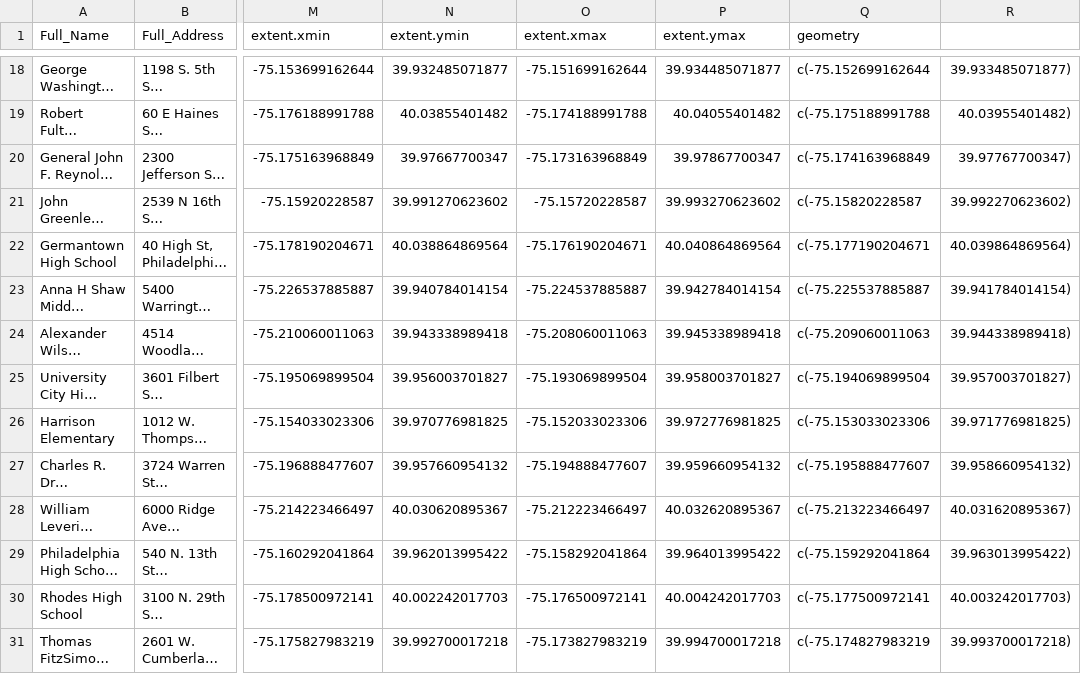
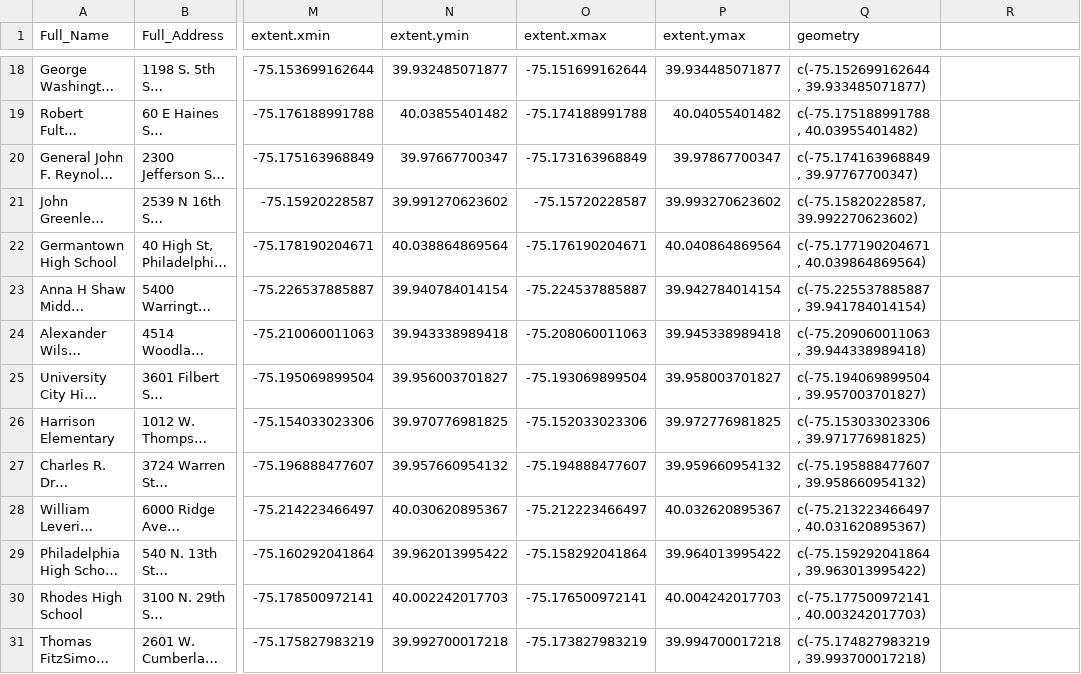
Before and after one commit to juliechristiedata/MindSite_SchoolClosing, a CSV file: data/geo_all_schools.csv, drawn as a sheet; only a part is shown, gaps mark what is left out; long unchanged cells end in …; the diff covers the shown part only; the diff names each change by its address in the sheet, - before the commit and + after, or states it on an @@ line.

```diff
--- a/data/geo_all_schools.csv
+++ b/data/geo_all_schools.csv
-Q18 (geometry): c(-75.152699162644
+Q18 (geometry): c(-75.152699162644, 39.933485071877)
-R18: 39.933485071877)
+R18: (empty)
-Q19 (geometry): c(-75.175188991788
+Q19 (geometry): c(-75.175188991788, 40.03955401482)
-R19: 40.03955401482)
+R19: (empty)
-Q20 (geometry): c(-75.174163968849
+Q20 (geometry): c(-75.174163968849, 39.97767700347)
-R20: 39.97767700347)
+R20: (empty)
-Q21 (geometry): c(-75.15820228587
+Q21 (geometry): c(-75.15820228587, 39.992270623602)
-R21: 39.992270623602)
+R21: (empty)
-Q22 (geometry): c(-75.177190204671
+Q22 (geometry): c(-75.177190204671, 40.039864869564)
-R22: 40.039864869564)
+R22: (empty)
-Q23 (geometry): c(-75.225537885887
+Q23 (geometry): c(-75.225537885887, 39.941784014154)
-R23: 39.941784014154)
+R23: (empty)
-Q24 (geometry): c(-75.209060011063
+Q24 (geometry): c(-75.209060011063, 39.944338989418)
-R24: 39.944338989418)
+R24: (empty)
-Q25 (geometry): c(-75.194069899504
+Q25 (geometry): c(-75.194069899504, 39.957003701827)
-R25: 39.957003701827)
+R25: (empty)
-Q26 (geometry): c(-75.153033023306
+Q26 (geometry): c(-75.153033023306, 39.971776981825)
-R26: 39.971776981825)
+R26: (empty)
-Q27 (geometry): c(-75.195888477607
+Q27 (geometry): c(-75.195888477607, 39.958660954132)
-R27: 39.958660954132)
+R27: (empty)
-Q28 (geometry): c(-75.213223466497
+Q28 (geometry): c(-75.213223466497, 40.031620895367)
-R28: 40.031620895367)
+R28: (empty)
-Q29 (geometry): c(-75.159292041864
+Q29 (geometry): c(-75.159292041864, 39.963013995422)
-R29: 39.963013995422)
+R29: (empty)
-Q30 (geometry): c(-75.177500972141
+Q30 (geometry): c(-75.177500972141, 40.003242017703)
-R30: 40.003242017703)
+R30: (empty)
-Q31 (geometry): c(-75.174827983219
+Q31 (geometry): c(-75.174827983219, 39.993700017218)
-R31: 39.993700017218)
+R31: (empty)
```
Also changed, not shown: 32 edited cells elsewhere in this file, data/calculated_schools.csv, 1 other file.
